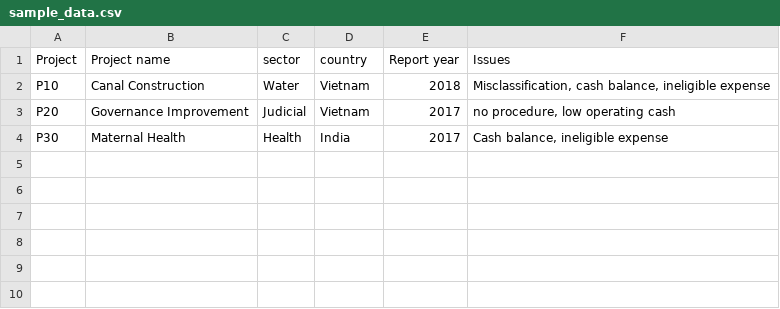
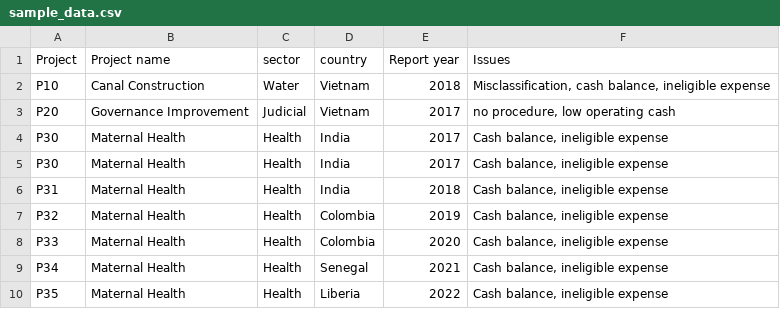
Before and after one commit to vahyd/AuditDashboard, a CSV file: sample_data.csv, drawn as a sheet.

```diff
--- a/sample_data.csv
+++ b/sample_data.csv
@@ -4 +4,7 @@ P20,Governance Improvement,Judicial,Vietnam,2017,"no procedure, low operating ca
 P30,Maternal Health,Health,India,2017,"Cash balance, ineligible expense"
+P30,Maternal Health,Health,India,2017,"Cash balance, ineligible expense"
+P31,Maternal Health,Health,India,2018,"Cash balance, ineligible expense"
+P32,Maternal Health,Health,Colombia,2019,"Cash balance, ineligible expense"
+P33,Maternal Health,Health,Colombia,2020,"Cash balance, ineligible expense"
+P34,Maternal Health,Health,Senegal,2021,"Cash balance, ineligible expense"
+P35,Maternal Health,Health,Liberia,2022,"Cash balance, ineligible expense"
```
Also changed, not shown: 1 other file.
